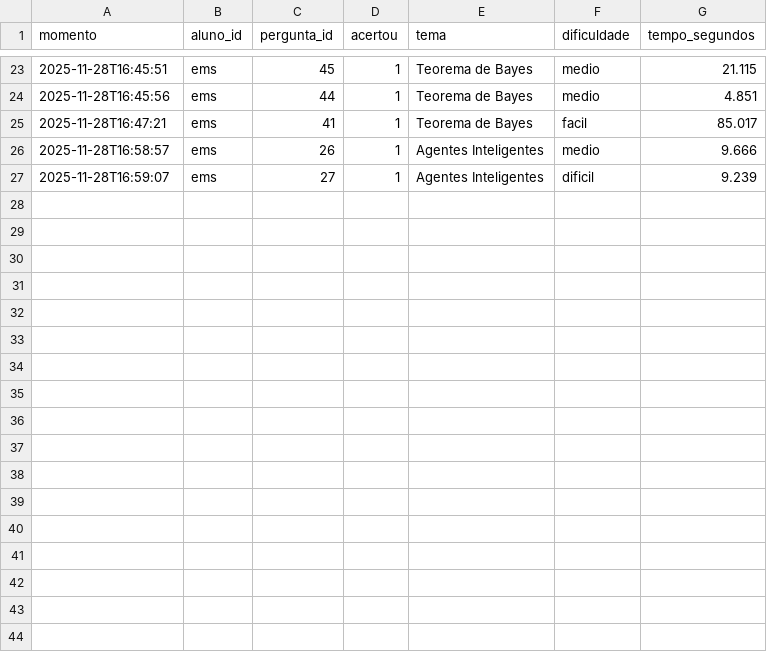
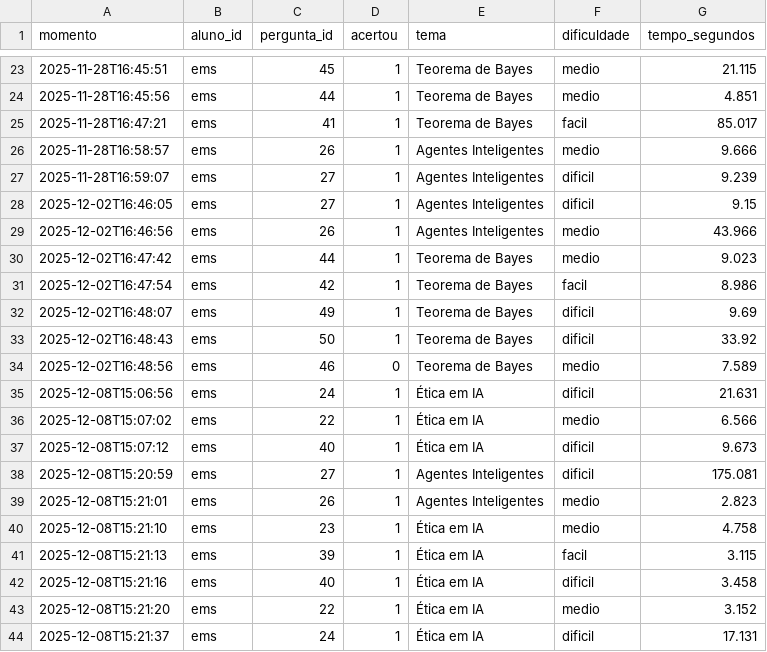
Before and after one commit to EmillyFelix/Assistente-de-estudos-projetoIIA, a CSV file: dados/historico/ems.csv, drawn as a sheet; only a part is shown, gaps mark what is left out; the diff names each change by its address in the sheet, - before the commit and + after, or states it on an @@ line.

```diff
--- a/dados/historico/ems.csv
+++ b/dados/historico/ems.csv
+row 28: 2025-12-02T16:46:05 | ems | 27 | 1 | Agentes Inteligentes | dificil | 9.15
+row 29: 2025-12-02T16:46:56 | ems | 26 | 1 | Agentes Inteligentes | medio | 43.966
+row 30: 2025-12-02T16:47:42 | ems | 44 | 1 | Teorema de Bayes | medio | 9.023
+row 31: 2025-12-02T16:47:54 | ems | 42 | 1 | Teorema de Bayes | facil | 8.986
+row 32: 2025-12-02T16:48:07 | ems | 49 | 1 | Teorema de Bayes | dificil | 9.69
+row 33: 2025-12-02T16:48:43 | ems | 50 | 1 | Teorema de Bayes | dificil | 33.92
+row 34: 2025-12-02T16:48:56 | ems | 46 | 0 | Teorema de Bayes | medio | 7.589
+row 35: 2025-12-08T15:06:56 | ems | 24 | 1 | Ética em IA | dificil | 21.631
+row 36: 2025-12-08T15:07:02 | ems | 22 | 1 | Ética em IA | medio | 6.566
+row 37: 2025-12-08T15:07:12 | ems | 40 | 1 | Ética em IA | dificil | 9.673
+row 38: 2025-12-08T15:20:59 | ems | 27 | 1 | Agentes Inteligentes | dificil | 175.081
+row 39: 2025-12-08T15:21:01 | ems | 26 | 1 | Agentes Inteligentes | medio | 2.823
+row 40: 2025-12-08T15:21:10 | ems | 23 | 1 | Ética em IA | medio | 4.758
+row 41: 2025-12-08T15:21:13 | ems | 39 | 1 | Ética em IA | facil | 3.115
+row 42: 2025-12-08T15:21:16 | ems | 40 | 1 | Ética em IA | dificil | 3.458
+row 43: 2025-12-08T15:21:20 | ems | 22 | 1 | Ética em IA | medio | 3.152
+row 44: 2025-12-08T15:21:37 | ems | 24 | 1 | Ética em IA | dificil | 17.131
```
Also changed, not shown: 3 other files.
